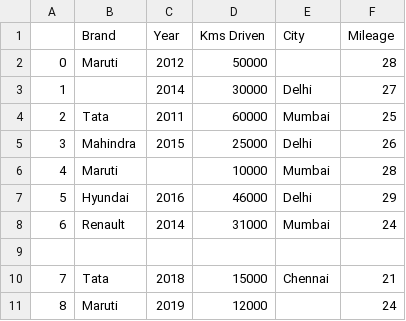
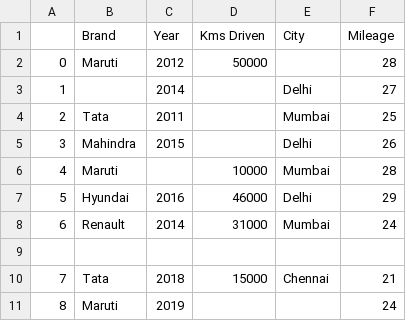
Before and after one commit to Nimra-Iman/Pandas, a CSV file: my_file1.csv, drawn as a sheet.

```diff
--- a/my_file1.csv
+++ b/my_file1.csv
@@ -2,5 +2,5 @@
 0,Maruti,2012,50000,,28
-1,,2014,30000,Delhi,27
-2,Tata,2011,60000,Mumbai,25
-3,Mahindra,2015,25000,Delhi,26
+1,,2014,,Delhi,27
+2,Tata,2011,,Mumbai,25
+3,Mahindra,2015,,Delhi,26
 4,Maruti,,10000,Mumbai,28
@@ -10,2 +10,2 @@
 7,Tata,2018,15000,Chennai,21
-8,Maruti,2019,12000,,24
+8,Maruti,2019,,,24
```
Also changed, not shown: 8 other files.
